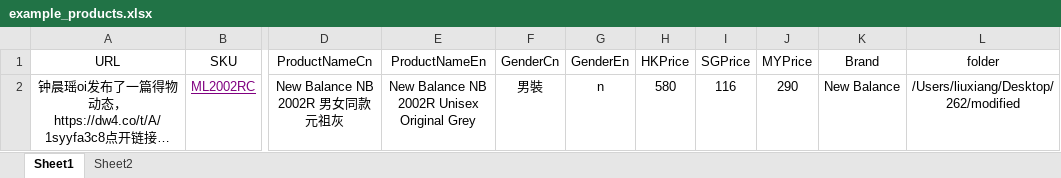
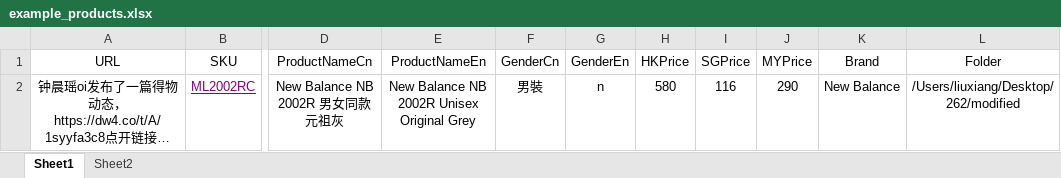
Before and after one commit to maxliu9403/carousell_upload, an Excel workbook: example_products.xlsx, sheet Sheet1, drawn as a sheet; only a part is shown, gaps mark what is left out; long unchanged cells end in …; values as stored, in another font and other column widths than the file's, no borders; the diff names each change by its address in the sheet, - before the commit and + after, or states it on an @@ line.

```diff
--- a/example_products.xlsx (sheet Sheet1)
+++ b/example_products.xlsx (sheet Sheet1)
-L1: folder
+L1: Folder
```
Also changed, not shown: 8 other files.
